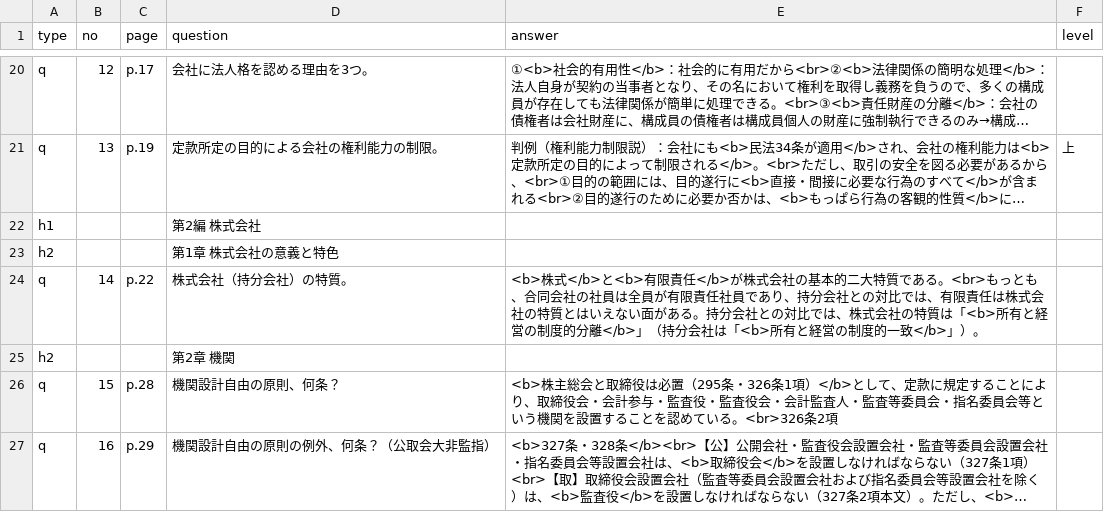
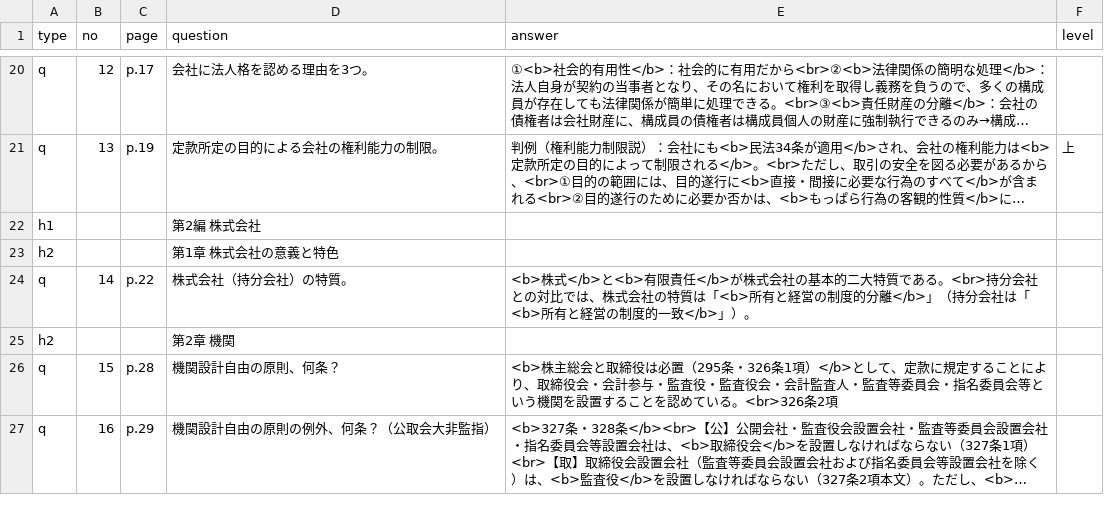
Before and after one commit to hokuto-create/kigyoho, a CSV file: questions.csv, drawn as a sheet; only a part is shown, gaps mark what is left out; long unchanged cells end in ….

```diff
--- a/questions.csv
+++ b/questions.csv
@@ -23,3 +23,3 @@ h1,,,第2編　株式会社,,
 h2,,,第1章　株式会社の意義と特色,,
-q,14,p.22,株式会社（持分会社）の特質。,<b>株式</b>と<b>有限責任</b>が株式会社の基本的二大特質である。<br>もっとも、合同会社の社員は全員が有限責任社員であり、持分会社との対比では、有限責任は株式会社の特質とはいえない面がある。持分会社との対比では、株式会社の特質は「<b>所有と経営の制度的分離</b>」（持分会社は「<b>所有と経営の制度的一致</b>」）。,
+q,14,p.22,株式会社（持分会社）の特質。,<b>株式</b>と<b>有限責任</b>が株式会社の基本的二大特質である。<br>持分会社との対比では、株式会社の特質は「<b>所有と経営の制度的分離</b>」（持分会社は「<b>所有と経営の制度的一致</b>」）。,
 h2,,,第2章　機関,,
```
Also changed, not shown: 2 other files.
